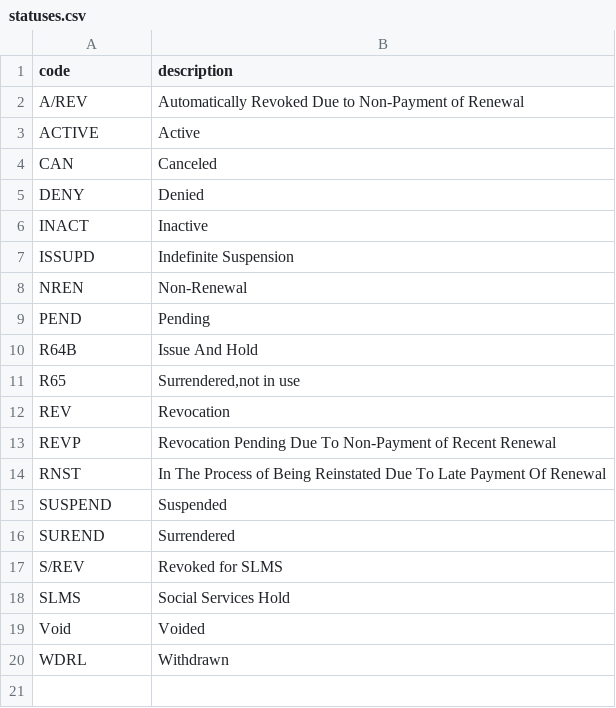
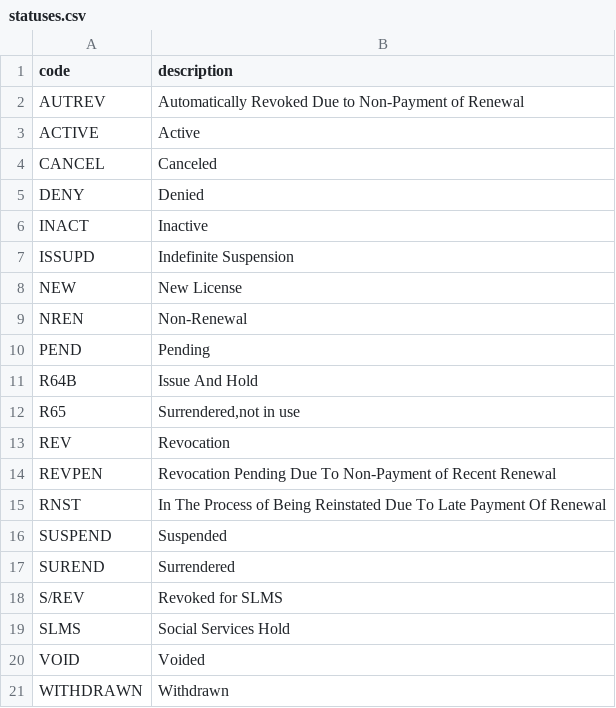
Before and after one commit to TomTheHuman/abc-license-check, a CSV file: server/abc_app/data/seed/statuses.csv, drawn as a sheet.

Commit message:
Fixed Upload Script - Uses Report model instead of outdated report-specific model - Status columns now reference status model through foreign key - Status model updated to allow for non-id foreign keys - Removed timezone requirement - District ID column renamed to district - District column now references district model through foreign key - Removed all lines setting empty values to None (already done)

```diff
--- a/server/abc_app/data/seed/statuses.csv
+++ b/server/abc_app/data/seed/statuses.csv
@@ -1,5 +1,5 @@
 "code","description"
-"A/REV","Automatically Revoked Due to Non-Payment of Renewal"
+"AUTREV","Automatically Revoked Due to Non-Payment of Renewal"
 "ACTIVE","Active"
-"CAN","Canceled"
+"CANCEL","Canceled"
 "DENY","Denied"
@@ -7,2 +7,3 @@
 "ISSUPD","Indefinite Suspension"
+"NEW", "New License"
 "NREN","Non-Renewal"
@@ -12,3 +13,3 @@
 "REV","Revocation"
-"REVP","Revocation Pending Due To Non-Payment of Recent Renewal"
+"REVPEN","Revocation Pending Due To Non-Payment of Recent Renewal"
 "RNST","In The Process of Being Reinstated Due To Late Payment Of Renewal"
@@ -18,3 +19,3 @@
 "SLMS","Social Services Hold"
-"Void","Voided"
-"WDRL","Withdrawn"
+"VOID","Voided"
+"WITHDRAWN","Withdrawn"
```
Also changed, not shown: server/abc_app/data/seed/districts.csv, 9 other files.
